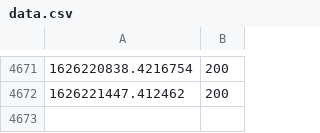
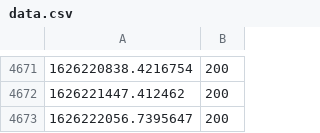
Before and after one commit to Garbaz/blockhaus-scrape, a CSV file: data.csv, drawn as a sheet; only a part is shown, gaps mark what is left out; the diff names each change by its address in the sheet, - before the commit and + after, or states it on an @@ line.

Commit message:
Updated plots

```diff
--- a/data.csv
+++ b/data.csv
+row 4673: 1626222056.7395647 | 200
```
